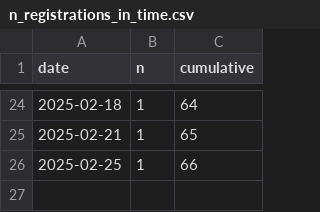
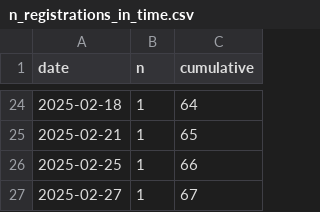
Before and after one commit to UPPMAX/uppmax_intro_python, a CSV file: docs/data/20250304/n_registrations_in_time.csv, drawn as a sheet; only a part is shown, gaps mark what is left out.

```diff
--- a/docs/data/20250304/n_registrations_in_time.csv
+++ b/docs/data/20250304/n_registrations_in_time.csv
@@ -26 +26,2 @@ date,n,cumulative
 2025-02-25,1,66
+2025-02-27,1,67
```
Also changed, not shown: docs/data/20250304/registrations.csv, 4 other files.
